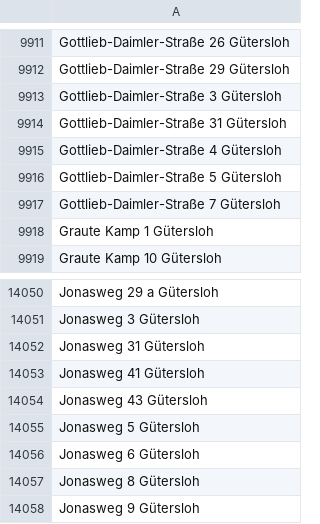
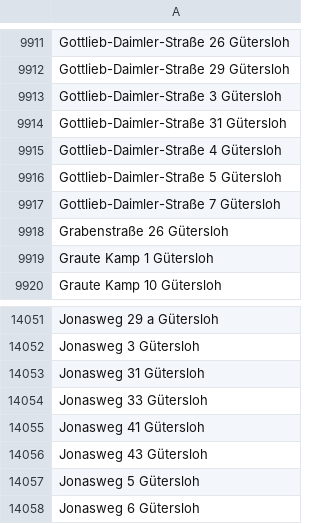
Before and after one commit to flohoff/kreisgt-addressentwicklung, a CSV file: Guetersloh.csv, drawn as a sheet; only a part is shown, gaps mark what is left out; the shorter side is filled out with more unchanged rows.

```diff
--- a/Guetersloh.csv
+++ b/Guetersloh.csv
@@ -9917,2 +9917,3 @@ Gottlieb-Daimler-Straße 5 Gütersloh
 Gottlieb-Daimler-Straße 7 Gütersloh
+Grabenstraße 26 Gütersloh
 Graute Kamp 1 Gütersloh
@@ -14052,2 +14053,3 @@ Jonasweg 3 Gütersloh
 Jonasweg 31 Gütersloh
+Jonasweg 33 Gütersloh
 Jonasweg 41 Gütersloh
```
Also changed, not shown: SchlossHolteStukenbrock.csv, Steinhagen.csv, 1 other file.
